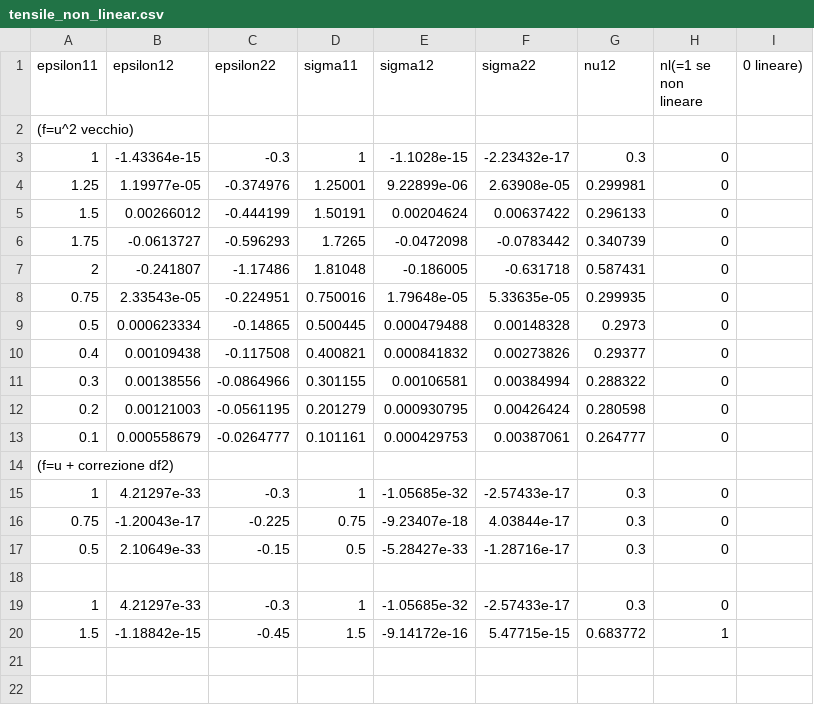
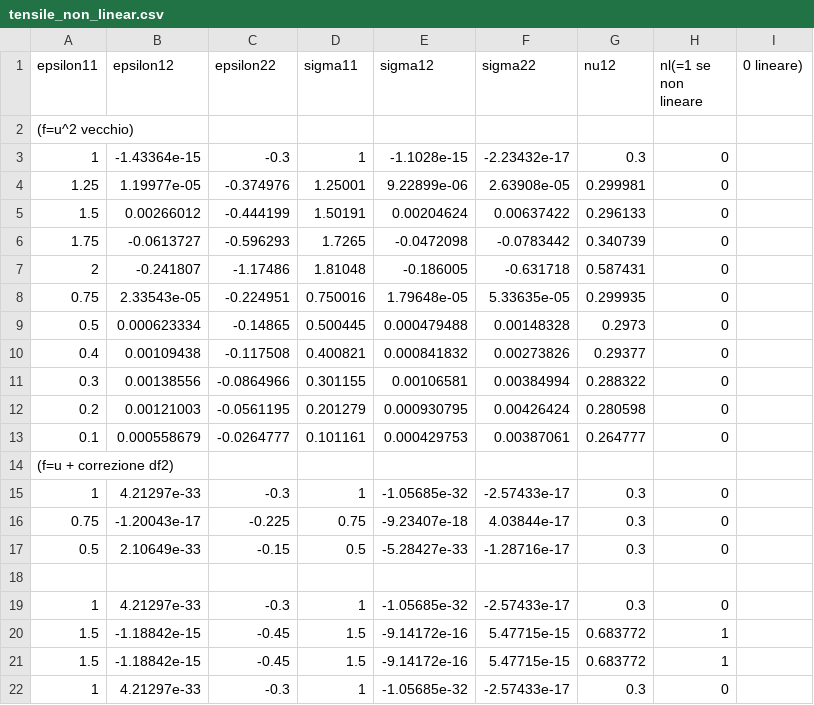
Before and after one commit to ManfredNesti/lattice_materials, a CSV file: tensile_non_linear.csv, drawn as a sheet.

```diff
--- a/tensile_non_linear.csv
+++ b/tensile_non_linear.csv
@@ -20 +20,3 @@ epsilon11,epsilon12,epsilon22,sigma11,sigma12,sigma22,nu12,nl(=1 se non lineare,
 1.5,-1.18842e-15,-0.45,1.5,-9.14172e-16,5.47715e-15,0.683772,1,
+1.5,-1.18842e-15,-0.45,1.5,-9.14172e-16,5.47715e-15,0.683772,1,
+1,4.21297e-33,-0.3,1,-1.05685e-32,-2.57433e-17,0.3,0,
```
Also changed, not shown: 2 other files.
